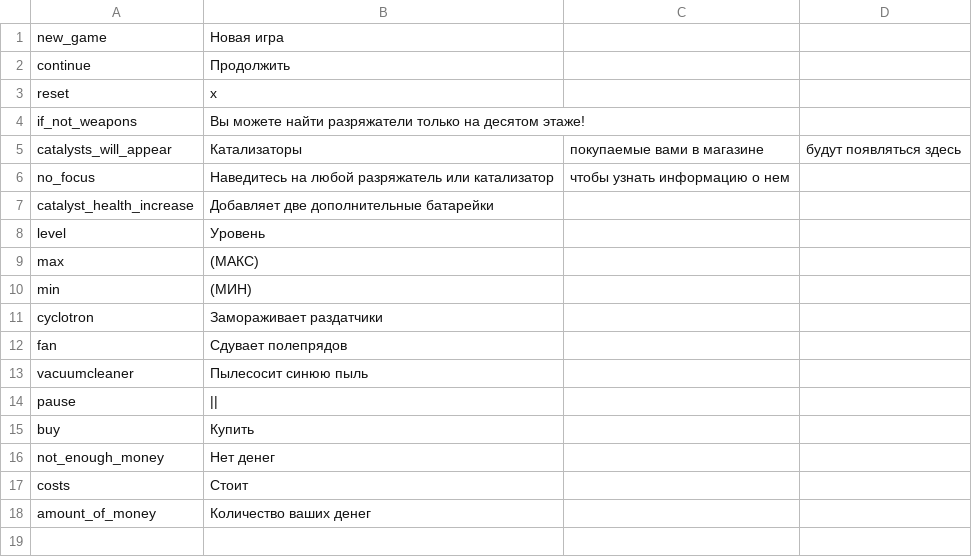
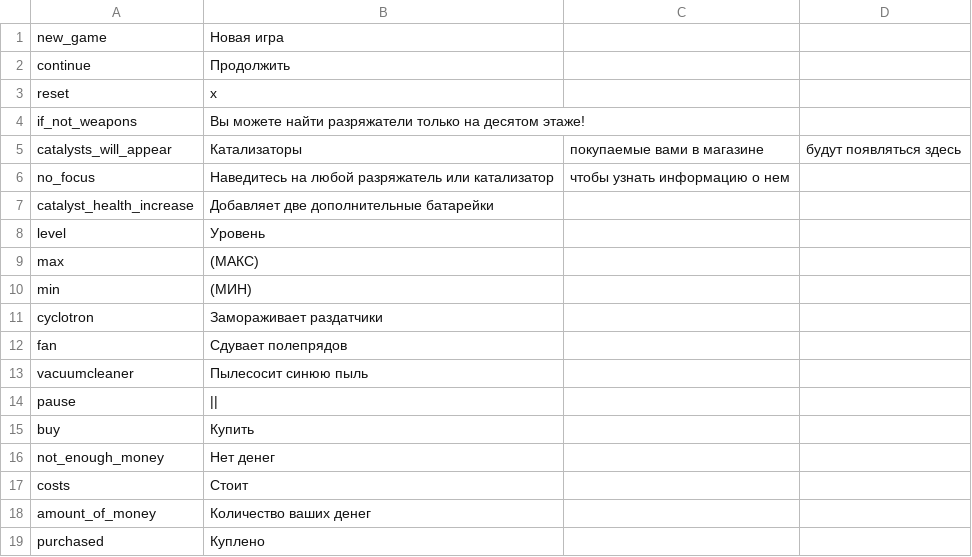
Before and after one commit to thisisfabrics/Fan, a CSV file: data/media/strings/ru.csv, drawn as a sheet.

```diff
--- a/data/media/strings/ru.csv
+++ b/data/media/strings/ru.csv
@@ -18 +18,2 @@ costs,Стоит
 amount_of_money,Количество ваших денег
+purchased,Куплено
```
Also changed, not shown: data/media/strings/en.csv, 4 other files.
